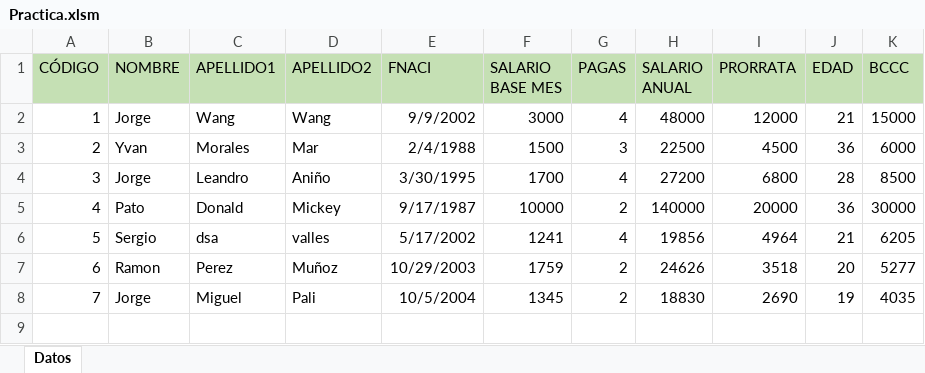
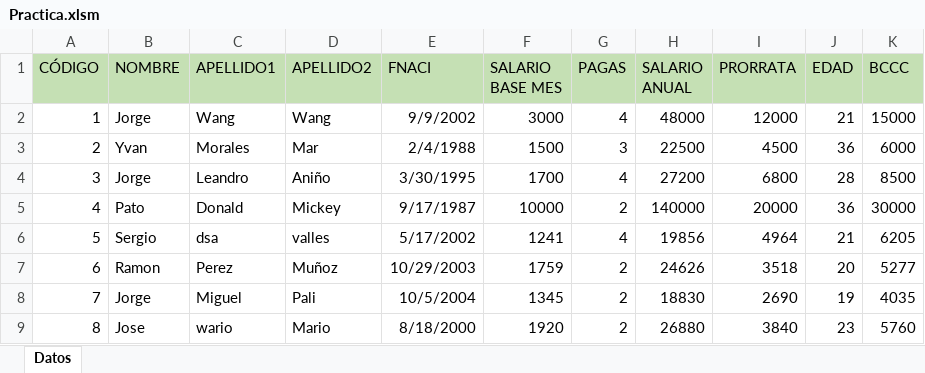
Before and after one commit to Jorgeone1/Excel-Programa, an Excel workbook: Practica.xlsm, sheet Datos, drawn as a sheet; values as stored, in another font and other column widths than the file's, no borders; charts and pictures not drawn; the diff names each change by its address in the sheet, - before the commit and + after, or states it on an @@ line.

Commit message:
Terminado buscador

```diff
--- a/Practica.xlsm (sheet Datos)
+++ b/Practica.xlsm (sheet Datos)
+row 9: 8 | Jose | wario | Mario | 8/18/2000 | 1920 | 2 | 26880 | 3840 | 23 | 5760
```
Also changed, not shown: charts or pictures.
